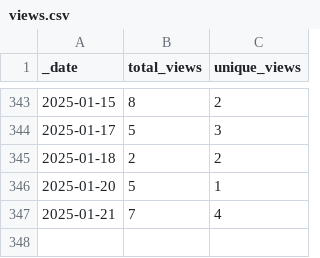
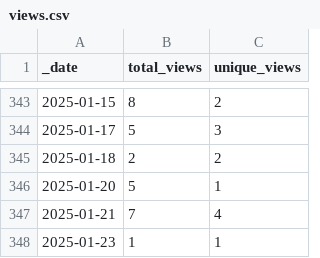
Before and after one commit to jenniferstruthers1-nhs/Traffic_checker, a CSV file: traffic/views.csv, drawn as a sheet; only a part is shown, gaps mark what is left out.

Commit message:
GitHub traffic

```diff
--- a/traffic/views.csv
+++ b/traffic/views.csv
@@ -347 +347,2 @@ _date,total_views,unique_views
 2025-01-21,7,4
+2025-01-23,1,1
```
Also changed, not shown: 1 other file.
